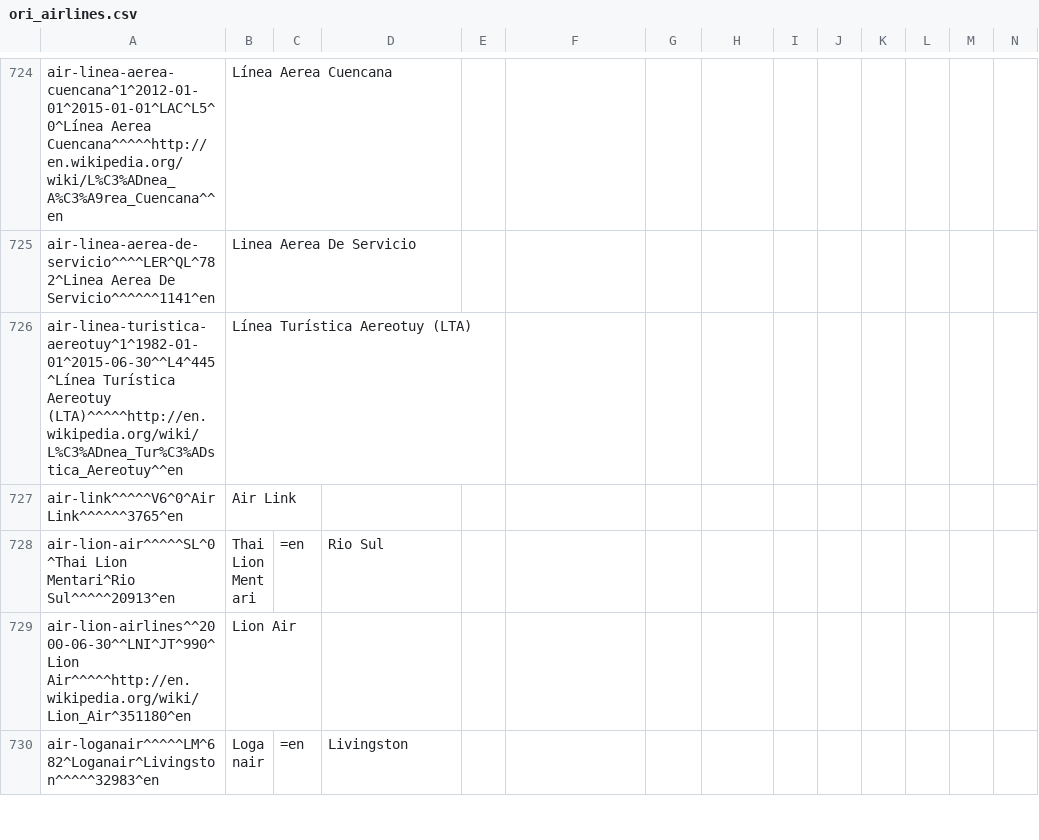
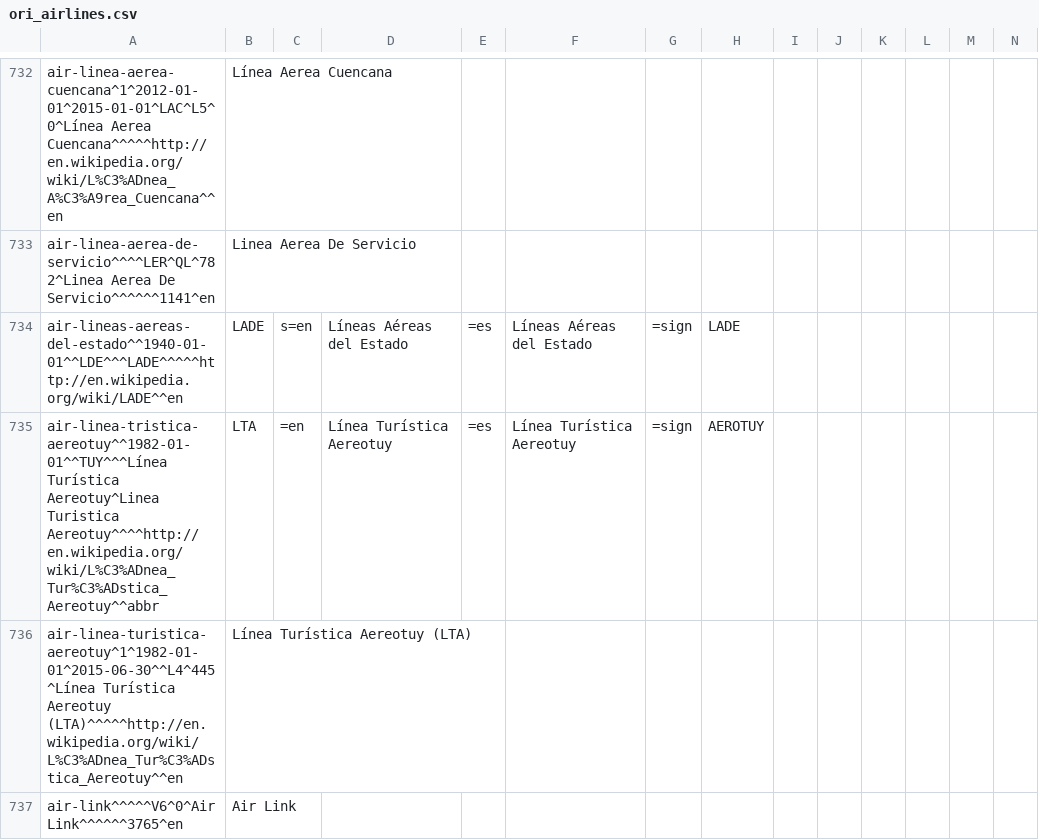
Before and after one commit to opentraveldata/optd, a CSV file: refdata/ORI/ori_airlines.csv, drawn as a sheet; only a part is shown, gaps mark what is left out; the shorter side is filled out with more unchanged rows; rows hold the shown columns only; the diff covers the shown part only; the diff names each change by its address in the sheet, - before the commit and + after, or states it on an @@ line.

```diff
--- a/refdata/ORI/ori_airlines.csv
+++ b/refdata/ORI/ori_airlines.csv
+row 734: air-lineas-aereas-del-estado^^1940-01-01^^LDE^^^LADE^^^^^http://en.wikipedia.org/wiki/LADE^^en | LADE | s=en | Líneas Aéreas del Estado | =es | Líneas Aéreas del Estado | =sign | LADE
+row 735: air-linea-tristica-aereotuy^^1982-01-01^^TUY^^^Línea Turística Aereotuy^Linea Turistica Aereotuy^^^^http://en.wikipedia.org/wiki/L%C3%ADnea_Tur%C3%ADstica_Aereotuy^^abbr | LTA | =en | Línea Turística Aereotuy | =es | Línea Turística Aereotuy | =sign | AEROTUY
```
Also changed, not shown: 23 added rows, 7 removed rows and 9 edited cells elsewhere in this file, refdata/ORI/ori_airline_best_known_so_far.csv, refdata/ORI/ori_airline_diff_w_ref.csv, 2 other files.
